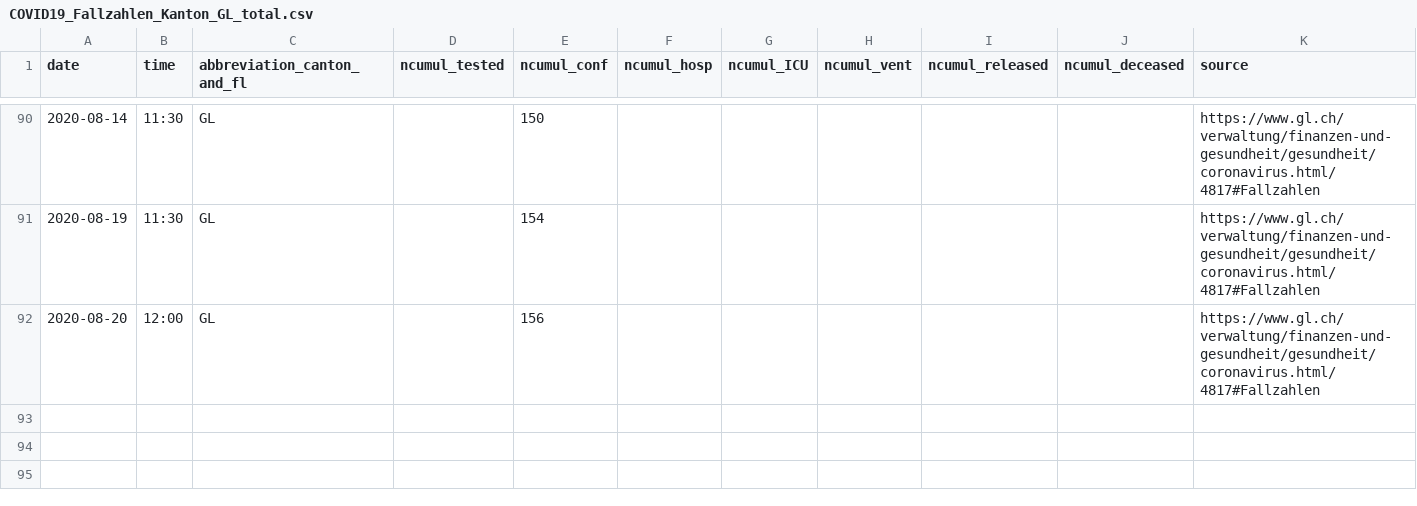
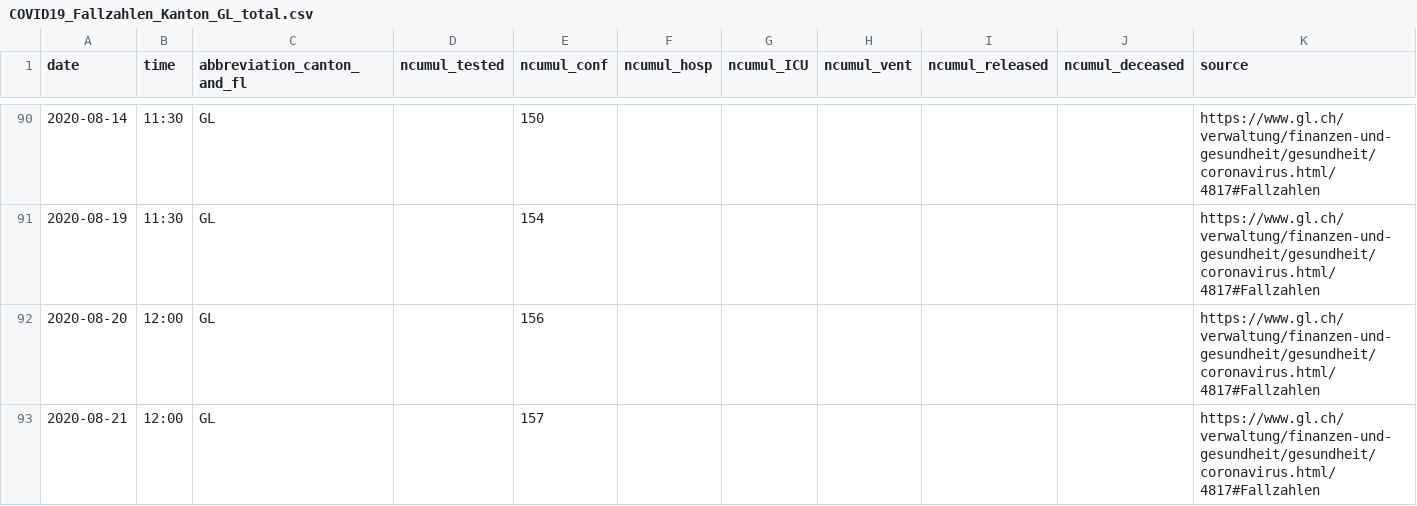
Before and after one commit to ivanek/covid_19, a CSV file: fallzahlen_kanton_total_csv/COVID19_Fallzahlen_Kanton_GL_total.csv, drawn as a sheet; only a part is shown, gaps mark what is left out; the diff names each change by its address in the sheet, - before the commit and + after, or states it on an @@ line.

```diff
--- a/fallzahlen_kanton_total_csv/COVID19_Fallzahlen_Kanton_GL_total.csv
+++ b/fallzahlen_kanton_total_csv/COVID19_Fallzahlen_Kanton_GL_total.csv
+row 93: 2020-08-21 | 12:00 | GL |  | 157 |  |  |  |  |  | https://www.gl.ch/verwaltung/finanzen-und-gesundheit/gesundheit/coronavirus.html/4817#Fallzahlen
```
